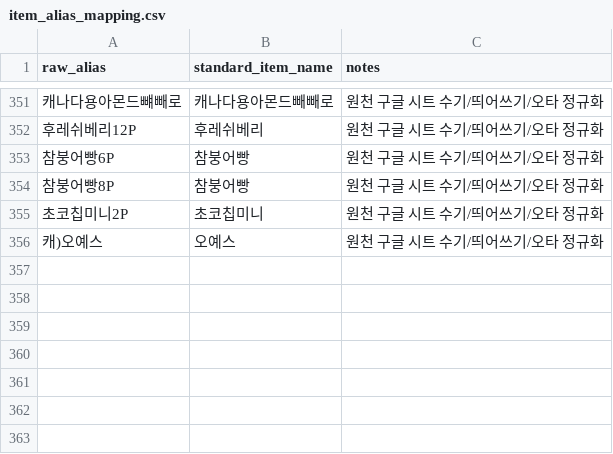
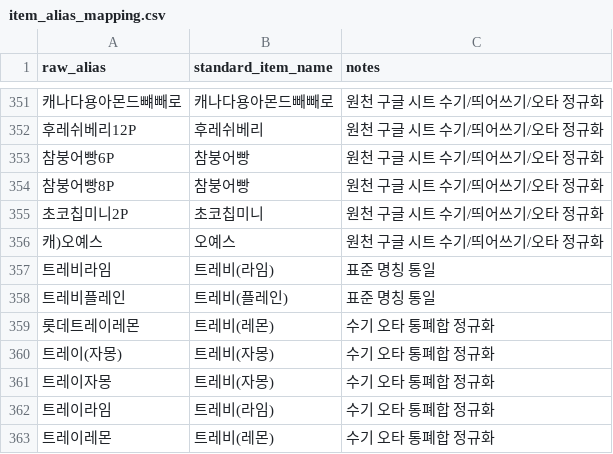
Before and after one commit to ejmogly/export-packaging-showcase, a CSV file: data/item_alias_mapping.csv, drawn as a sheet; only a part is shown, gaps mark what is left out; the diff names each change by its address in the sheet, - before the commit and + after, or states it on an @@ line.

Commit message:
feat(apps_script): add Trevi standardization rules and fix grapefruit tray typo

```diff
--- a/data/item_alias_mapping.csv
+++ b/data/item_alias_mapping.csv
+row 357: 트레비라임 | 트레비(라임) | 표준 명칭 통일
+row 358: 트레비플레인 | 트레비(플레인) | 표준 명칭 통일
+row 359: 롯데트레이레몬 | 트레비(레몬) | 수기 오타 통폐합 정규화
+row 360: 트레이(자몽) | 트레비(자몽) | 수기 오타 통폐합 정규화
+row 361: 트레이자몽 | 트레비(자몽) | 수기 오타 통폐합 정규화
+row 362: 트레이라임 | 트레비(라임) | 수기 오타 통폐합 정규화
+row 363: 트레이레몬 | 트레비(레몬) | 수기 오타 통폐합 정규화
```
Also changed, not shown: 3 other files.
